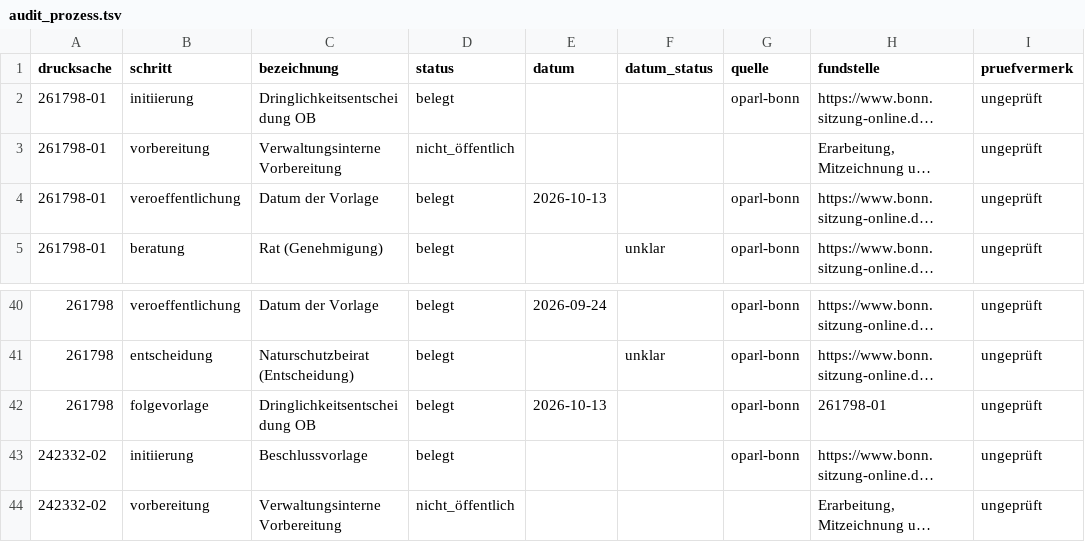
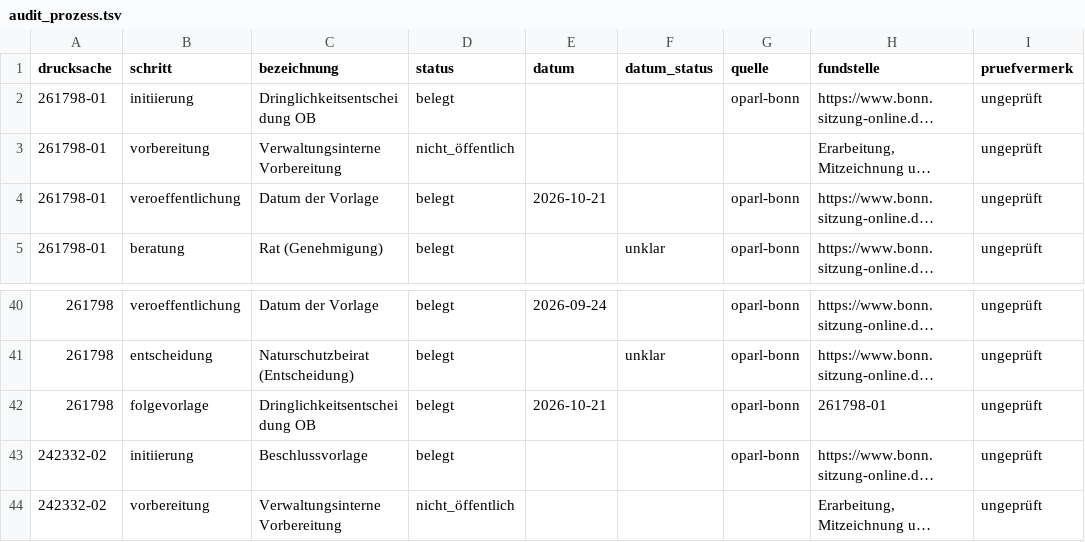
Before and after one commit to daimpad/allris-test, a TSV file: data/export/endenich/audit_prozess.tsv, drawn as a sheet; only a part is shown, gaps mark what is left out; long unchanged cells end in …; the diff names each change by its address in the sheet, - before the commit and + after, or states it on an @@ line.

```diff
--- a/data/export/endenich/audit_prozess.tsv
+++ b/data/export/endenich/audit_prozess.tsv
-E4 (datum): 2026-10-13
+E4 (datum): 2026-10-21
-E42 (datum): 2026-10-13
+E42 (datum): 2026-10-21
```
Also changed, not shown: data/export/audit_hausnummern.tsv, data/export/audit_volltext.tsv, 57 other files.
